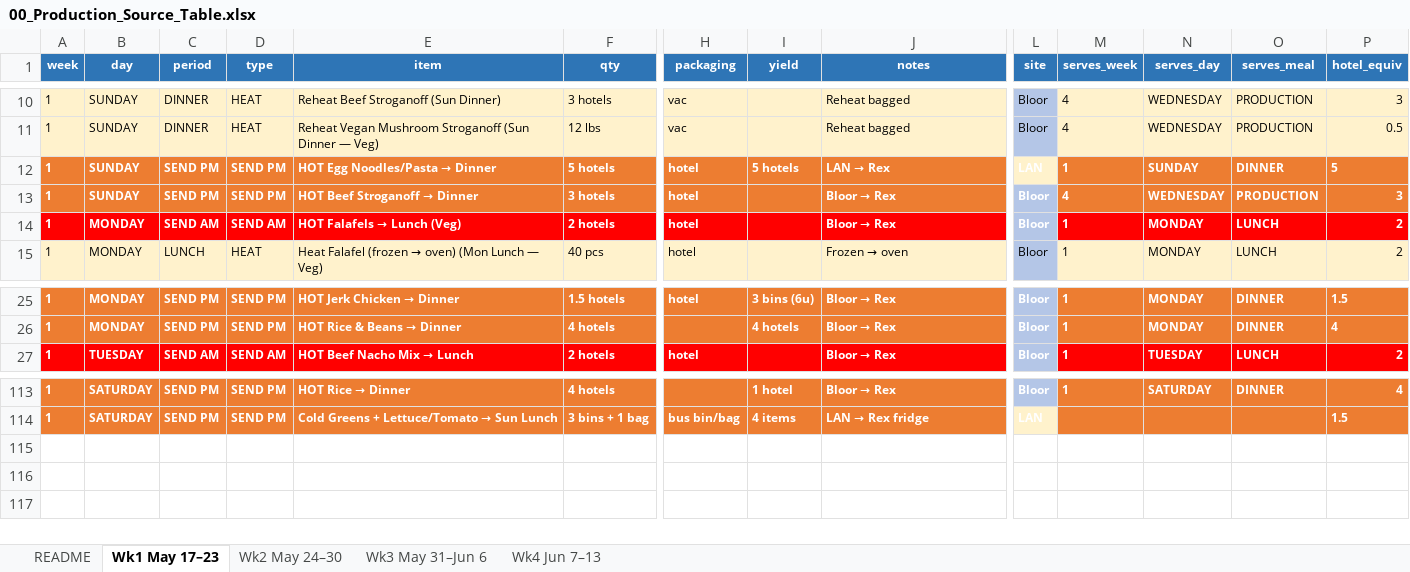
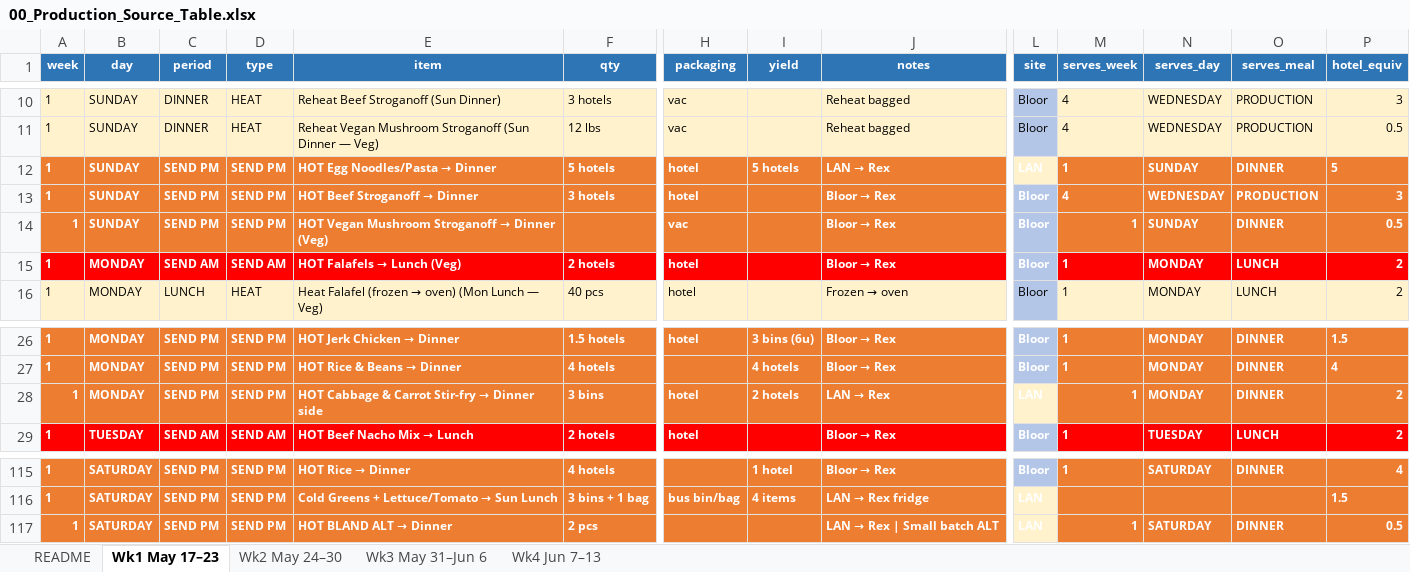
Before and after one commit to kennedyjasondavid-eng/conc-kitchen-hub, an Excel workbook: 00_Production_Source_Table.xlsx, sheet Wk1 May 17–23, drawn as a sheet; only a part is shown, gaps mark what is left out; values as stored, in another font and other column widths than the file's, no borders; rows hold the shown columns only; the diff names each change by its address in the sheet, - before the commit and + after, or states it on an @@ line.

Commit message:
SEND fixes + misc

```diff
--- a/00_Production_Source_Table.xlsx (sheet Wk1 May 17–23)
+++ b/00_Production_Source_Table.xlsx (sheet Wk1 May 17–23)
+row 14: 1 | SUNDAY | SEND PM | SEND PM | HOT Vegan Mushroom Stroganoff → Dinner (Veg) |  | vac |  | Bloor → Rex | Bloor | 1 | SUNDAY | DINNER | 0.5
+row 28: 1 | MONDAY | SEND PM | SEND PM | HOT Cabbage & Carrot Stir-fry → Dinner side | 3 bins | hotel | 2 hotels | LAN → Rex | LAN | 1 | MONDAY | DINNER | 2
+row 117: 1 | SATURDAY | SEND PM | SEND PM | HOT BLAND ALT → Dinner | 2 pcs |  |  | LAN → Rex | Small batch ALT | LAN | 1 | SATURDAY | DINNER | 0.5
```
Also changed, not shown: sheet Wk2 May 24–30, sheet Wk4 Jun 7–13, sheet Wk3 May 31–Jun 6, 1 other file.
